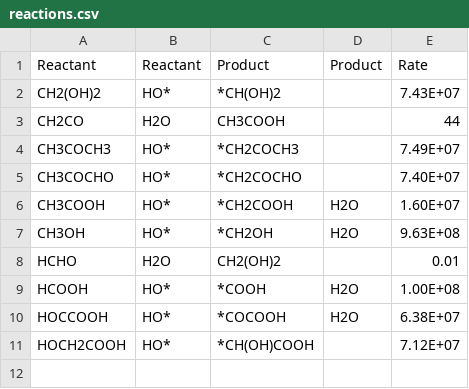
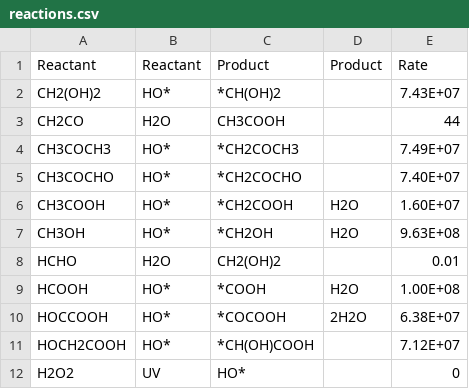
Before and after one commit to rjzupkoii/chemsim, a CSV file: experiment/reactions.csv, drawn as a sheet.

```diff
--- a/experiment/reactions.csv
+++ b/experiment/reactions.csv
@@ -9,3 +9,4 @@ HCHO,H2O,CH2(OH)2,,0.01
 HCOOH,HO*,*COOH,H2O,1.00E+08
-HOCCOOH,HO*,*COCOOH,H2O,6.38E+07
+HOCCOOH,HO*,*COCOOH,2H2O,6.38E+07
 HOCH2COOH,HO*,*CH(OH)COOH,,7.12E+07
+H2O2,UV,HO*,,0
```
Also changed, not shown: 10 other files.
